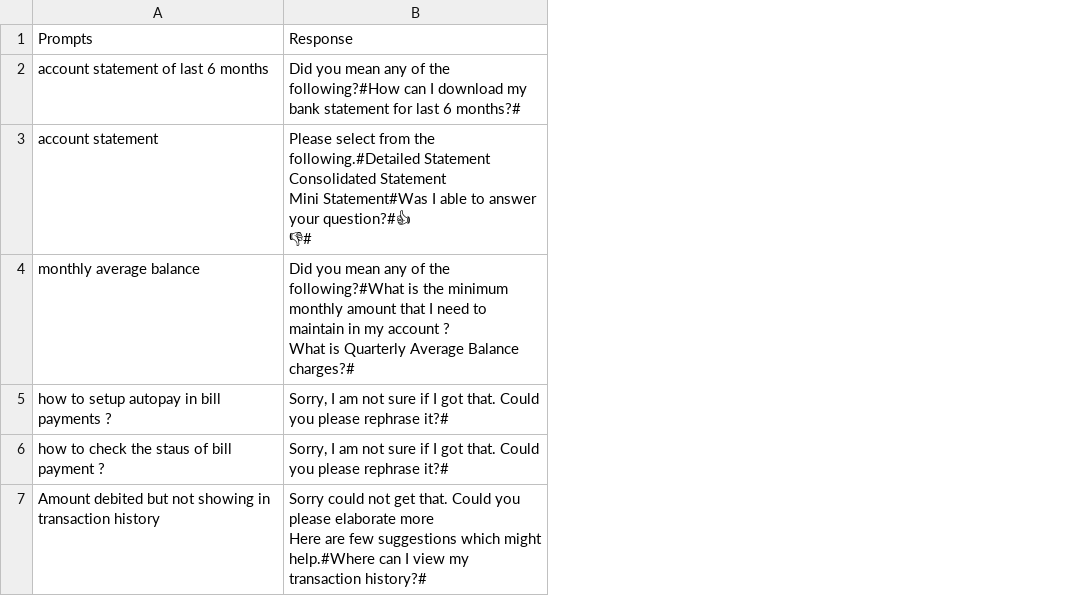
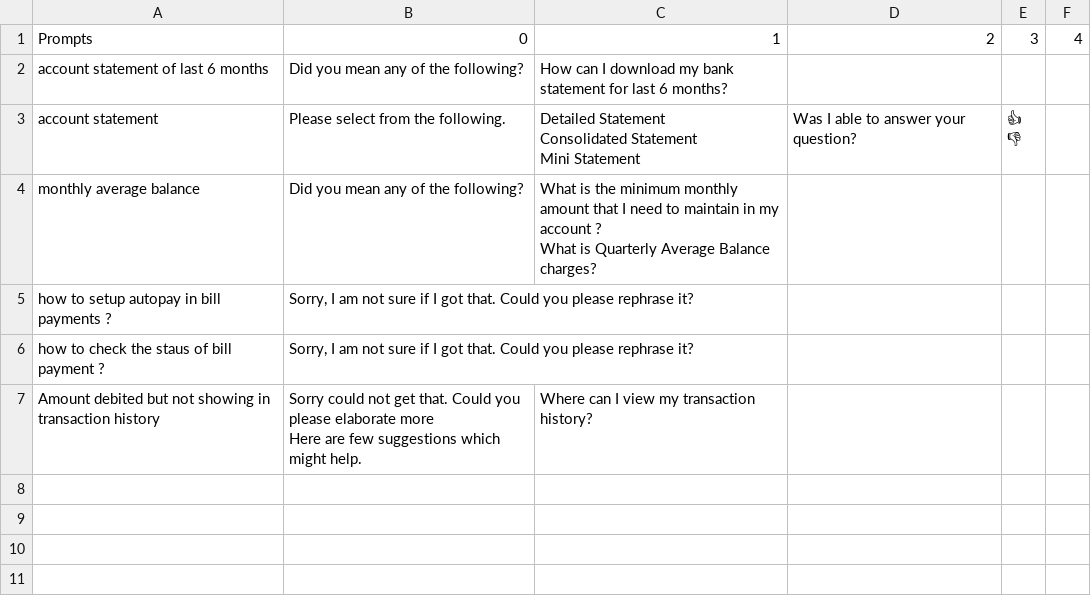
Before and after one commit to jyothisable/CIB-chatboat-tester, a CSV file: reverse.csv, drawn as a sheet; removed rows and columns are numbered as before the commit, all else as after; ↵ is a line break in a cell; the diff names each change by its address in the sheet, - before the commit and + after, or states it on an @@ line.

```diff
--- a/reverse.csv
+++ b/reverse.csv
-column B, rows 1-7: Response | Did you mean any of the following?#How can I download my bank statement for last 6 months?# | Please select from the following.#Detailed Statement ↵ Consolidated Statement ↵ Mini Statement#Was I able to answer your question?#👍 ↵ 👎# | Did you mean any of the following?#What is the minimum monthly amount that I need to maintain in my account ? ↵ What is Quarterly Average Balance charges?# | Sorry, I am not sure if I got that. Could you please rephrase it?# | Sorry, I am not sure if I got that. Could you please rephrase it?# | Sorry could not get that. Could you please elaborate more ↵ Here are few suggestions which might help.#Where can I view my transaction history?#
+column B, rows 1-7: 0 | Did you mean any of the following? | Please select from the following. | Did you mean any of the following? | Sorry, I am not sure if I got that. Could you please rephrase it? | Sorry, I am not sure if I got that. Could you please rephrase it? | Sorry could not get that. Could you please elaborate more ↵ Here are few suggestions which might help.
+column C, rows 1-7: 1 | How can I download my bank statement for last 6 months? | Detailed Statement ↵ Consolidated Statement ↵ Mini Statement | What is the minimum monthly amount that I need to maintain in my account ? ↵ What is Quarterly Average Balance charges? |  |  | Where can I view my transaction history?
+column D, rows 1-3: 2 |  | Was I able to answer your question?
+column E, rows 1-3: 3 |  | 👍 ↵ 👎
+column F, row 1: 4
```
Also changed, not shown: 1 other file.
